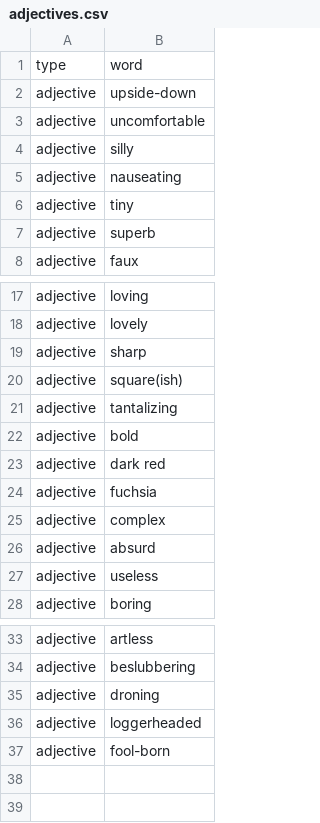
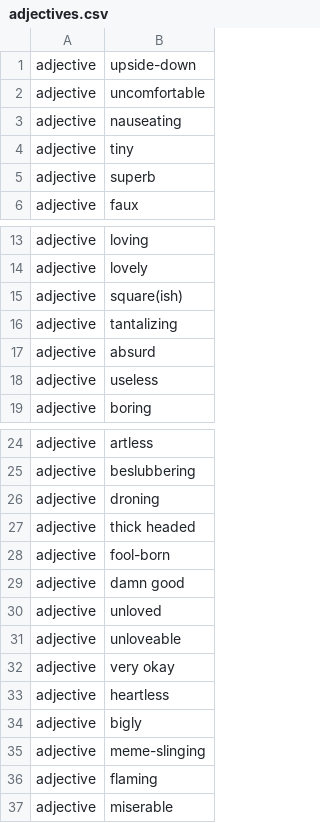
Before and after one commit to timschwab/names, a CSV file: js/data/adjectives.csv, drawn as a sheet; only a part is shown, gaps mark what is left out; the diff covers the shown part only.

```diff
--- a/js/data/adjectives.csv
+++ b/js/data/adjectives.csv
@@ -1,5 +1,3 @@
-type,word
 adjective,upside-down
 adjective,uncomfortable
-adjective,silly
 adjective,nauseating
@@ -18,9 +14,4 @@ adjective,loving
 adjective,lovely
-adjective,sharp
 adjective,square(ish)
 adjective,tantalizing
-adjective,bold
-adjective,dark red
-adjective,fuchsia
-adjective,complex
 adjective,absurd
@@ -35,3 +26,12 @@ adjective,beslubbering
 adjective,droning
-adjective,loggerheaded
+adjective,thick headed
 adjective,fool-born
+adjective,damn good
+adjective,unloved
+adjective,unloveable
+adjective,very okay
+adjective,heartless
+adjective,bigly
+adjective,meme-slinging
+adjective,flaming
+adjective,miserable
```
Also changed, not shown: 2 removed rows elsewhere in this file, js/data/adverbs.csv, js/data/directObjectVerbs.csv, 2 other files.
